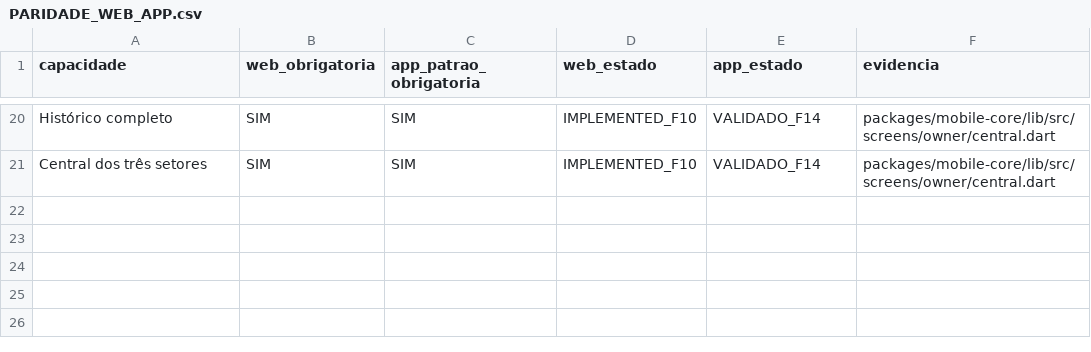
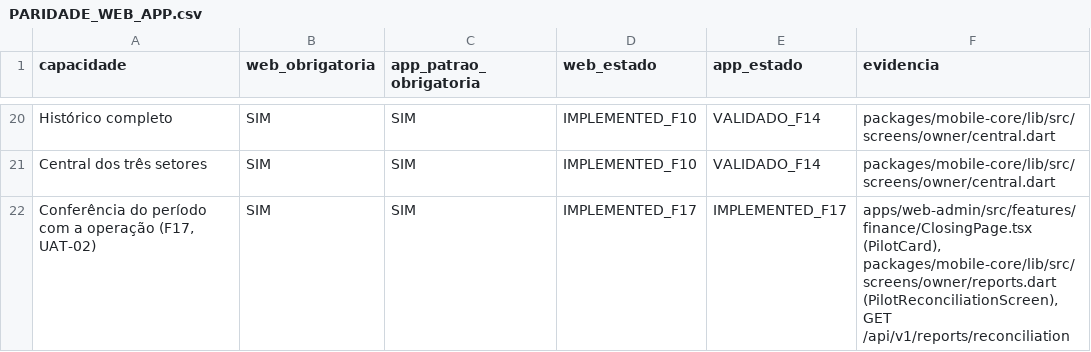
Before and after one commit to louvensdad/distribuidora_engenhiero, a CSV file: docs/PARIDADE_WEB_APP.csv, drawn as a sheet; only a part is shown, gaps mark what is left out; the diff names each change by its address in the sheet, - before the commit and + after, or states it on an @@ line.

```diff
--- a/docs/PARIDADE_WEB_APP.csv
+++ b/docs/PARIDADE_WEB_APP.csv
+row 22: Conferência do período com a operação (F17, UAT-02) | SIM | SIM | IMPLEMENTED_F17 | IMPLEMENTED_F17 | apps/web-admin/src/features/finance/ClosingPage.tsx (PilotCard), packages/mobile-core/lib/src/screens/owner/reports.dart (PilotReconciliationScreen), GET /api/v1/reports/reconciliation
```
Also changed, not shown: 9 other files.
